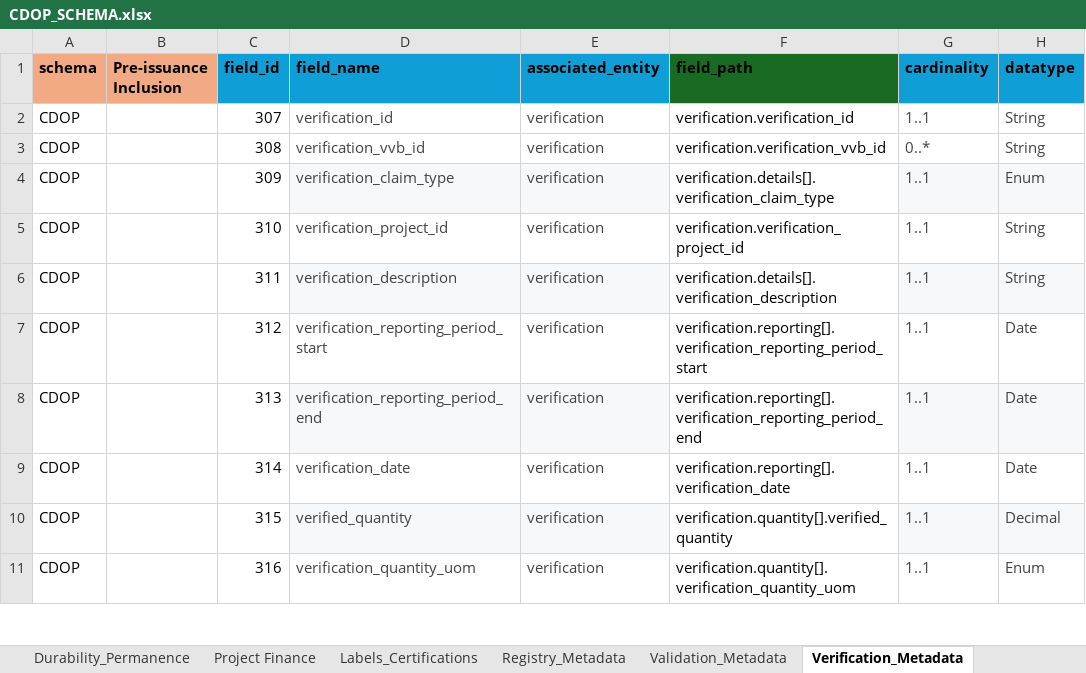
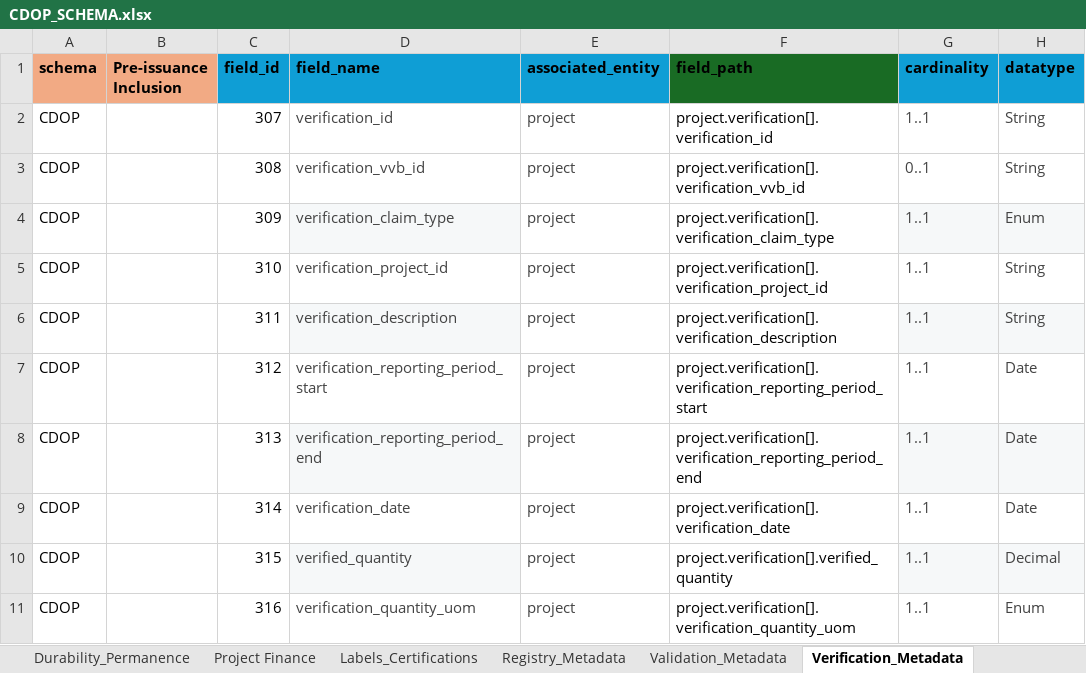
Before and after one commit to Carbon-Data-Open-Protocol/Carbon-Data-Open-Protocol, an Excel workbook: docs/CDOP_SCHEMA.xlsx, sheet Verification_Metadata, drawn as a sheet; only a part is shown; values as stored, in another font and other column widths than the file's, no borders; the diff covers the shown part only; the diff names each change by its address in the sheet, - before the commit and + after, or states it on an @@ line.

Commit message:
Add files via upload
Uploading schema to generate test JSON

```diff
--- a/docs/CDOP_SCHEMA.xlsx (sheet Verification_Metadata)
+++ b/docs/CDOP_SCHEMA.xlsx (sheet Verification_Metadata)
-E2:E11 (associated_entity): verification
+E2:E11 (associated_entity): project
-F2 (field_path): verification.verification_id
+F2 (field_path): project.verification[].verification_id
-F3 (field_path): verification.verification_vvb_id
+F3 (field_path): project.verification[].verification_vvb_id
-G3 (cardinality): 0..*
+G3 (cardinality): 0..1
-E4 fill: #F6F8F9
+E4 fill: none
-F4 (field_path): verification.details[].verification_claim_type
+F4 (field_path): project.verification[].verification_claim_type
-F5 (field_path): verification.verification_project_id
+F5 (field_path): project.verification[].verification_project_id
-E6 fill: #F6F8F9
+E6 fill: none
-F6 (field_path): verification.details[].verification_description
+F6 (field_path): project.verification[].verification_description
-F7 (field_path): verification.reporting[].verification_reporting_period_start
+F7 (field_path): project.verification[].verification_reporting_period_start
-E8 fill: #F6F8F9
+E8 fill: none
-F8 (field_path): verification.reporting[].verification_reporting_period_end
+F8 (field_path): project.verification[].verification_reporting_period_end
-F9 (field_path): verification.reporting[].verification_date
+F9 (field_path): project.verification[].verification_date
-E10 fill: #F6F8F9
+E10 fill: none
-F10 (field_path): verification.quantity[].verified_quantity
+F10 (field_path): project.verification[].verified_quantity
-F11 (field_path): verification.quantity[].verification_quantity_uom
+F11 (field_path): project.verification[].verification_quantity_uom
```
Also changed, not shown: 29 edited cells and cell formats elsewhere in this sheet, sheet Full List.
